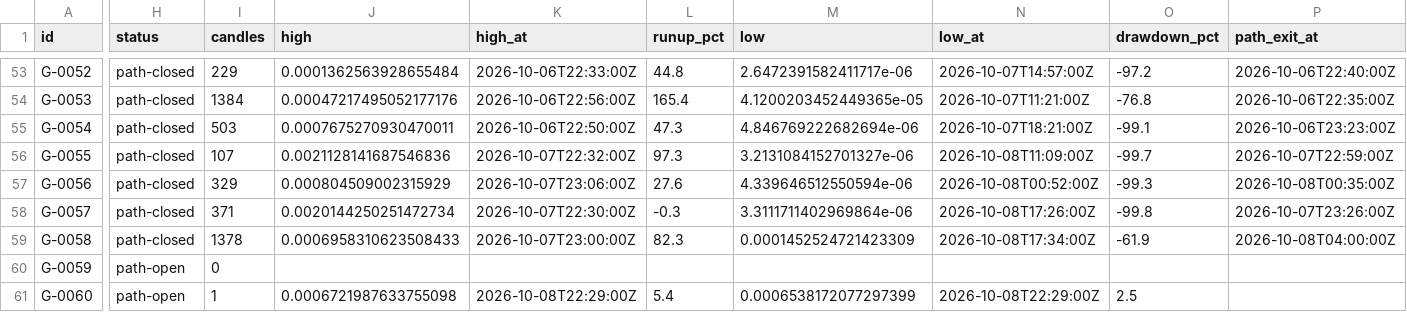
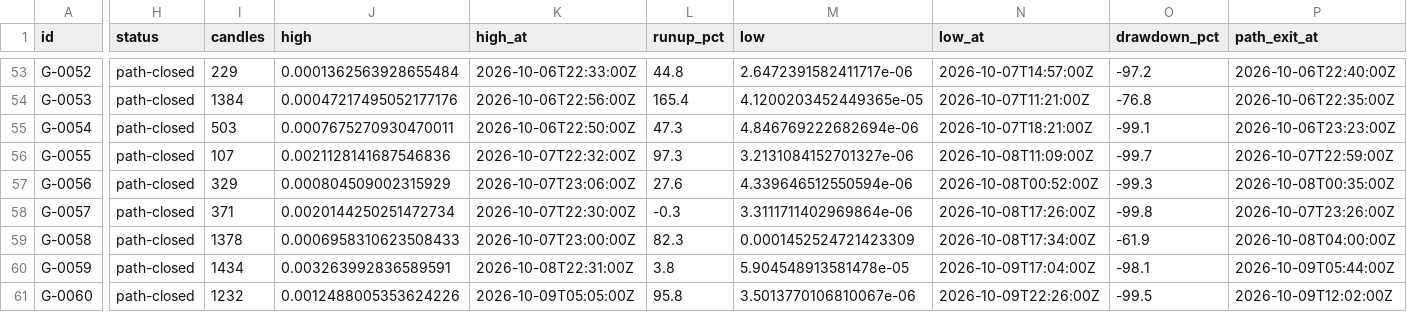
Before and after one commit to triton-xxix/proteus-lab, a CSV file: grinder/PATHS.csv, drawn as a sheet; only a part is shown, gaps mark what is left out; the diff covers the shown part only; the diff names each change by its address in the sheet, - before the commit and + after, or states it on an @@ line.

```diff
--- a/grinder/PATHS.csv
+++ b/grinder/PATHS.csv
-H60:H61 (status): path-open
+H60:H61 (status): path-closed
-I60 (candles): 0
+I60 (candles): 1434
-J60 (high): (empty)
+J60 (high): 0.003263992836589591
-K60 (high_at): (empty)
+K60 (high_at): 2026-10-08T22:31:00Z
-L60 (runup_pct): (empty)
+L60 (runup_pct): 3.8
-M60 (low): (empty)
+M60 (low): 5.904548913581478e-05
-N60 (low_at): (empty)
+N60 (low_at): 2026-10-09T17:04:00Z
-O60 (drawdown_pct): (empty)
+O60 (drawdown_pct): -98.1
-P60 (path_exit_at): (empty)
+P60 (path_exit_at): 2026-10-09T05:44:00Z
-I61 (candles): 1
+I61 (candles): 1232
-J61 (high): 0.0006721987633755098
+J61 (high): 0.0012488005353624226
-K61 (high_at): 2026-10-08T22:29:00Z
+K61 (high_at): 2026-10-09T05:05:00Z
-L61 (runup_pct): 5.4
+L61 (runup_pct): 95.8
-M61 (low): 0.0006538172077297399
+M61 (low): 3.5013770106810067e-06
-N61 (low_at): 2026-10-08T22:29:00Z
+N61 (low_at): 2026-10-09T22:26:00Z
-O61 (drawdown_pct): 2.5
+O61 (drawdown_pct): -99.5
-P61 (path_exit_at): (empty)
+P61 (path_exit_at): 2026-10-09T12:02:00Z
```
Also changed, not shown: 4 added rows and 66 edited cells elsewhere in this file, exchange/BOOK.csv, grinder/LEDGER.csv, 32 other files.
